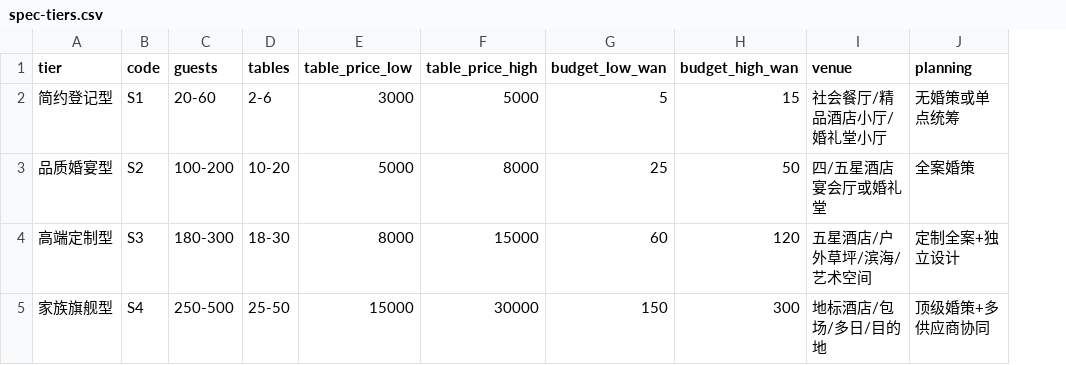
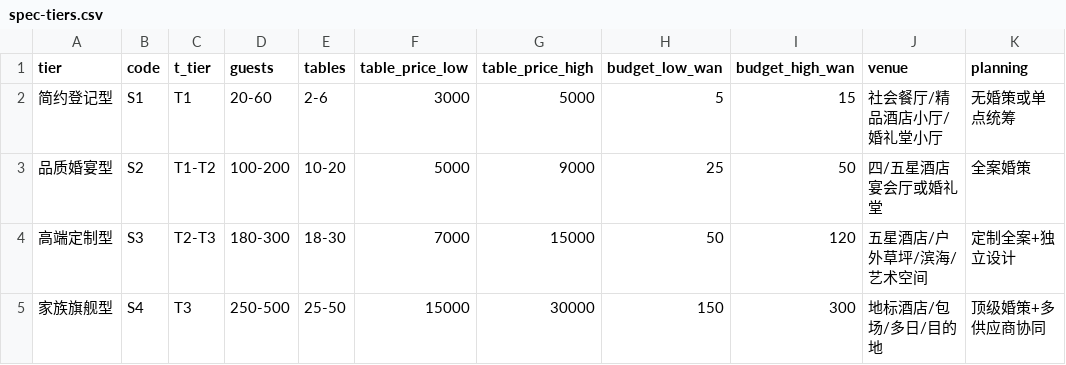
Before and after one commit to jg4qb6zdpm-cloud/shenzhen-wedding-guide, a CSV file: data/spec-tiers.csv, drawn as a sheet; only a part is shown; addresses are those after the commit; the diff names each change by its address in the sheet, - before the commit and + after, or states it on an @@ line.

```diff
--- a/data/spec-tiers.csv
+++ b/data/spec-tiers.csv
+column C (t_tier), rows 2-5: T1 | T1-T2 | T2-T3 | T3
-G3 (table_price_high): 8000
+G3 (table_price_high): 9000
-F4 (table_price_low): 8000
+F4 (table_price_low): 7000
-H4 (budget_low_wan): 60
+H4 (budget_low_wan): 50
```
Also changed, not shown: data/cost-benchmarks-2026.csv, data/timeline.csv, 50 other files.
